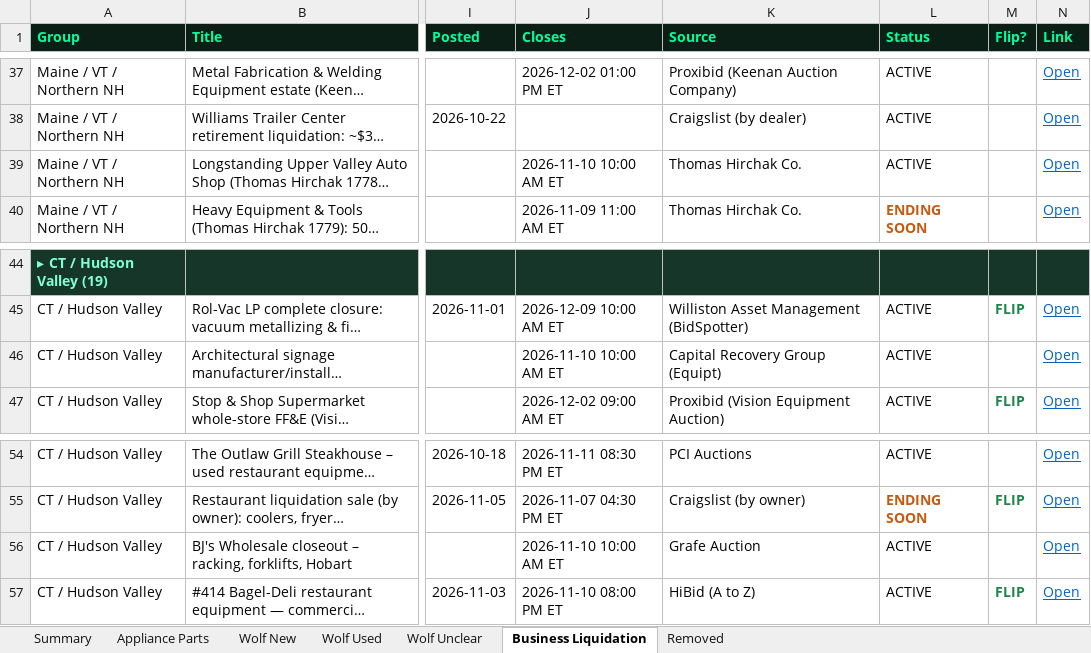
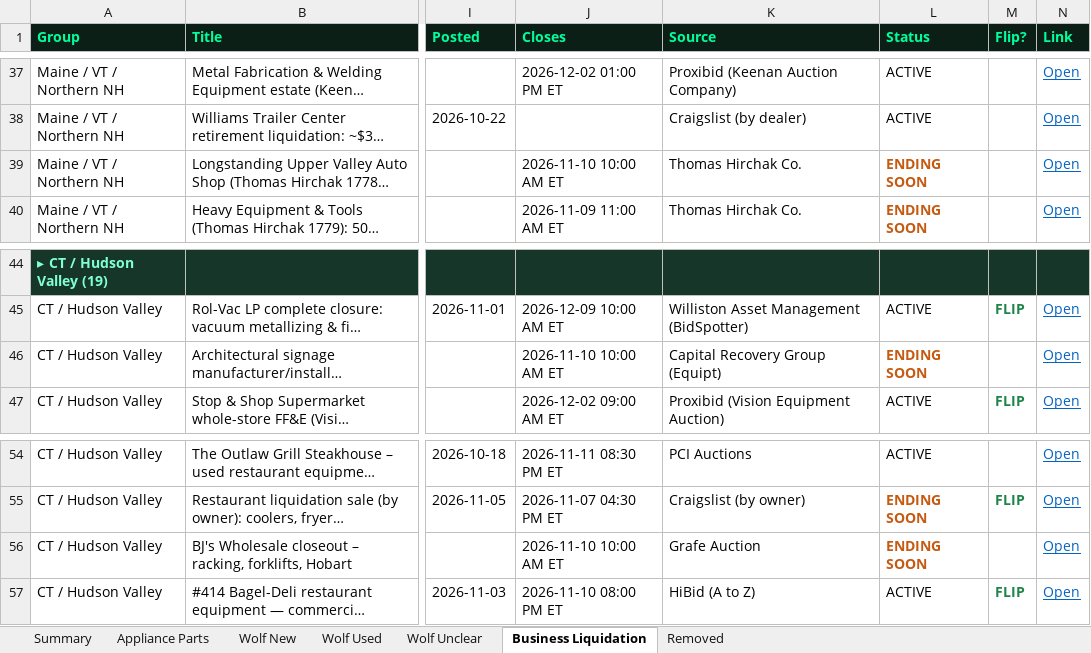
Before and after one commit to theequipmentpark/lot-recon, an Excel workbook: lot_recon.xlsx, sheet Business Liquidation, drawn as a sheet; only a part is shown, gaps mark what is left out; long unchanged cells end in …; values as stored, in another font and other column widths than the file's, no borders; the diff names each change by its address in the sheet, - before the commit and + after, or states it on an @@ line.

Commit message:
Watch 11/07 10am ET: recheck only, nothing new or removed; ACTIVE 338

```diff
--- a/lot_recon.xlsx (sheet Business Liquidation)
+++ b/lot_recon.xlsx (sheet Business Liquidation)
-L39 (Status): ACTIVE
+L39 (Status): ENDING SOON
@@ L39 bold: off → on, text colour: black → #C55A11 @@
-L46 (Status): ACTIVE
+L46 (Status): ENDING SOON
@@ L46 bold: off → on, text colour: black → #C55A11 @@
-L56 (Status): ACTIVE
+L56 (Status): ENDING SOON
@@ L56 bold: off → on, text colour: black → #C55A11 @@
```
Also changed, not shown: sheet Removed, sheet Summary, 1 other file.
